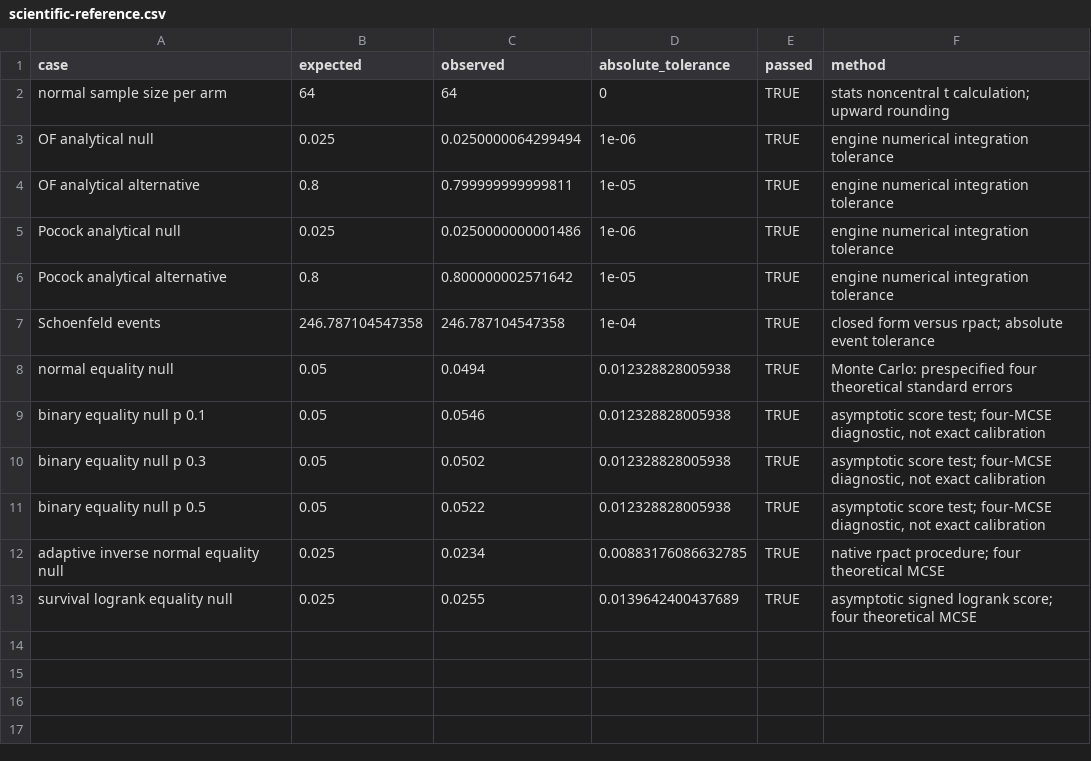
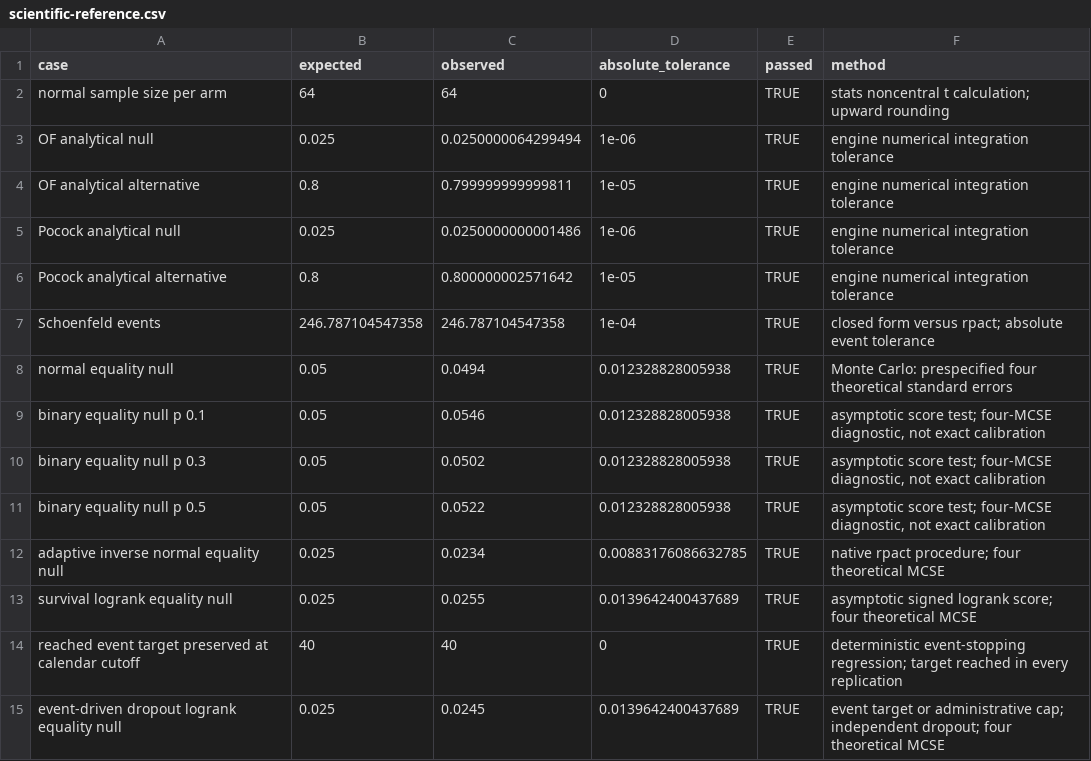
Before and after one commit to fredsevmartins/OpenTrialDesign, a CSV file: validation/scientific-reference.csv, drawn as a sheet.

Commit message:
Correct event-driven censoring and verify fresh dependency installation

```diff
--- a/validation/scientific-reference.csv
+++ b/validation/scientific-reference.csv
@@ -13 +13,3 @@
 "survival logrank equality null",0.025,0.0255,0.0139642400437689,TRUE,"asymptotic signed logrank score; four theoretical MCSE"
+"reached event target preserved at calendar cutoff",40,40,0,TRUE,"deterministic event-stopping regression; target reached in every replication"
+"event-driven dropout logrank equality null",0.025,0.0245,0.0139642400437689,TRUE,"event target or administrative cap; independent dropout; four theoretical MCSE"
```
Also changed, not shown: validation/example-execution.csv, 40 other files.
